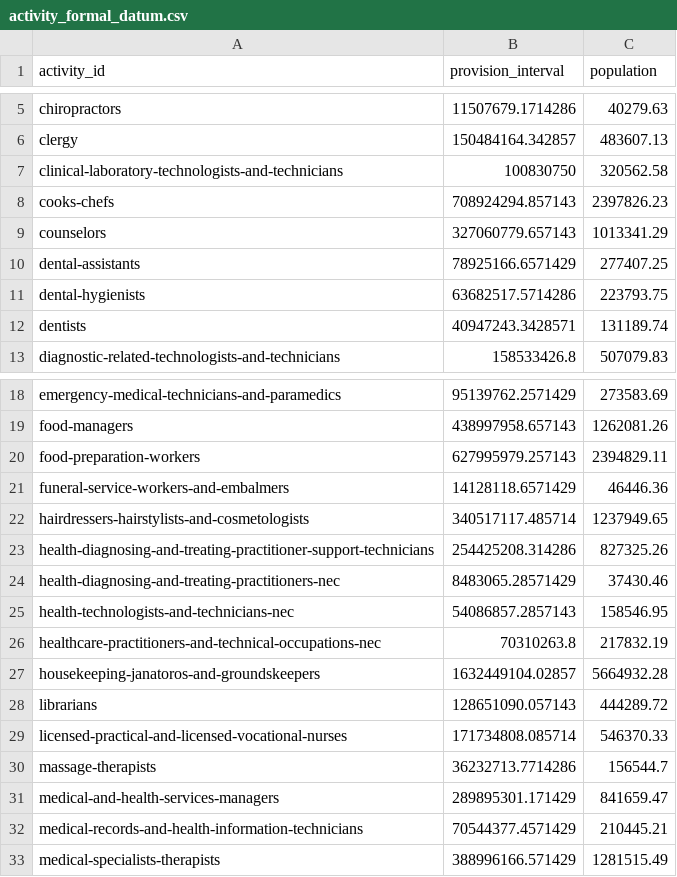
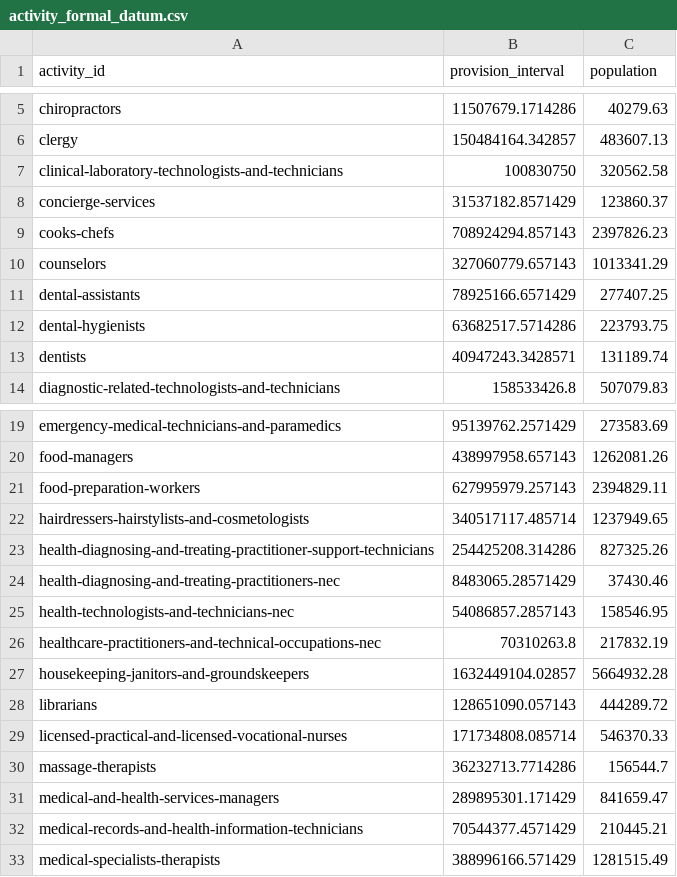
Before and after one commit to KansasPopulationCenter/TheCareBoard, a CSV file: zzz_lib/code and data/app_data/activity_formal_datum.csv, drawn as a sheet; only a part is shown, gaps mark what is left out.

```diff
--- a/zzz_lib/code and data/app_data/activity_formal_datum.csv
+++ b/zzz_lib/code and data/app_data/activity_formal_datum.csv
@@ -7,2 +7,3 @@
 "clinical-laboratory-technologists-and-technicians",100830750,320562.58
+"concierge-services",31537182.8571429,123860.37
 "cooks-chefs",708924294.857143,2397826.23
@@ -20,3 +21,2 @@
 "food-preparation-workers",627995979.257143,2394829.11
-"funeral-service-workers-and-embalmers",14128118.6571429,46446.36
 "hairdressers-hairstylists-and-cosmetologists",340517117.485714,1237949.65
@@ -26,3 +26,3 @@
 "healthcare-practitioners-and-technical-occupations-nec",70310263.8,217832.19
-"housekeeping-janatoros-and-groundskeepers",1632449104.02857,5664932.28
+"housekeeping-janitors-and-groundskeepers",1632449104.02857,5664932.28
 "librarians",128651090.057143,444289.72
```
Also changed, not shown: zzz_lib/code and data/app_data/activity_formal.csv, zzz_lib/code and data/app_data/care_provider_datum.csv, 22 other files.
